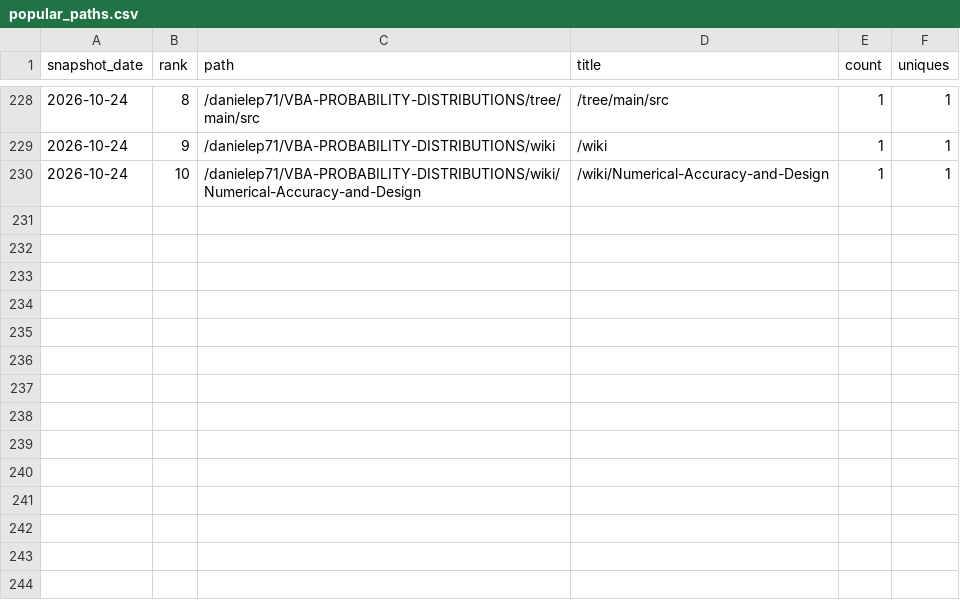
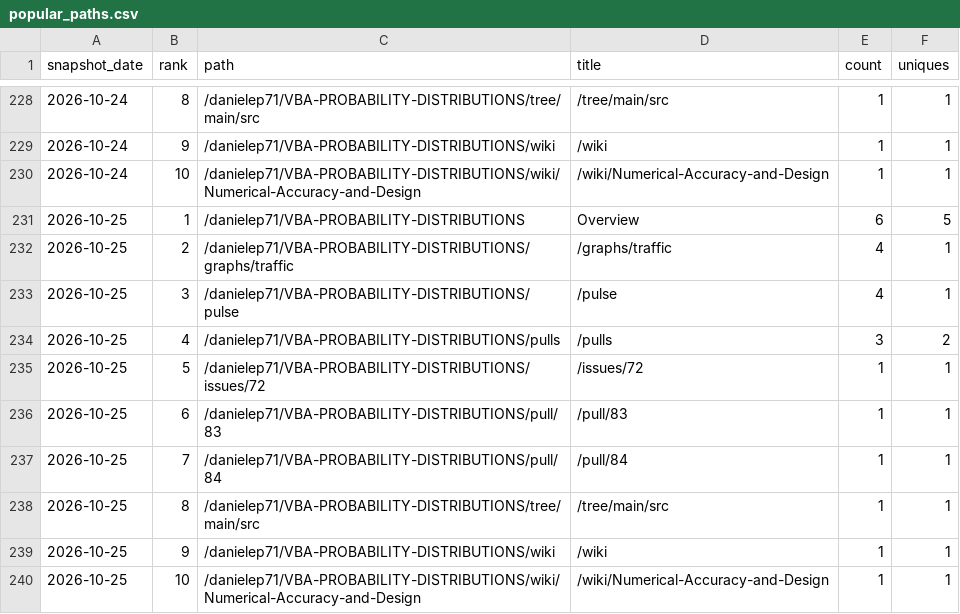
Before and after one commit to danielep71/VBA-PROBABILITY-DISTRIBUTIONS, a CSV file: data/popular_paths.csv, drawn as a sheet; only a part is shown, gaps mark what is left out; the diff names each change by its address in the sheet, - before the commit and + after, or states it on an @@ line.

```diff
--- a/data/popular_paths.csv
+++ b/data/popular_paths.csv
+row 231: 2026-10-25 | 1 | /danielep71/VBA-PROBABILITY-DISTRIBUTIONS | Overview | 6 | 5
+row 232: 2026-10-25 | 2 | /danielep71/VBA-PROBABILITY-DISTRIBUTIONS/graphs/traffic | /graphs/traffic | 4 | 1
+row 233: 2026-10-25 | 3 | /danielep71/VBA-PROBABILITY-DISTRIBUTIONS/pulse | /pulse | 4 | 1
+row 234: 2026-10-25 | 4 | /danielep71/VBA-PROBABILITY-DISTRIBUTIONS/pulls | /pulls | 3 | 2
+row 235: 2026-10-25 | 5 | /danielep71/VBA-PROBABILITY-DISTRIBUTIONS/issues/72 | /issues/72 | 1 | 1
+row 236: 2026-10-25 | 6 | /danielep71/VBA-PROBABILITY-DISTRIBUTIONS/pull/83 | /pull/83 | 1 | 1
+row 237: 2026-10-25 | 7 | /danielep71/VBA-PROBABILITY-DISTRIBUTIONS/pull/84 | /pull/84 | 1 | 1
+row 238: 2026-10-25 | 8 | /danielep71/VBA-PROBABILITY-DISTRIBUTIONS/tree/main/src | /tree/main/src | 1 | 1
+row 239: 2026-10-25 | 9 | /danielep71/VBA-PROBABILITY-DISTRIBUTIONS/wiki | /wiki | 1 | 1
+row 240: 2026-10-25 | 10 | /danielep71/VBA-PROBABILITY-DISTRIBUTIONS/wiki/Numerical-Accuracy-and-Design | /wiki/Numerical-Accuracy-and-Design | 1 | 1
```
Also changed, not shown: data/referrers.csv, data/traffic.csv, 1 other file.
